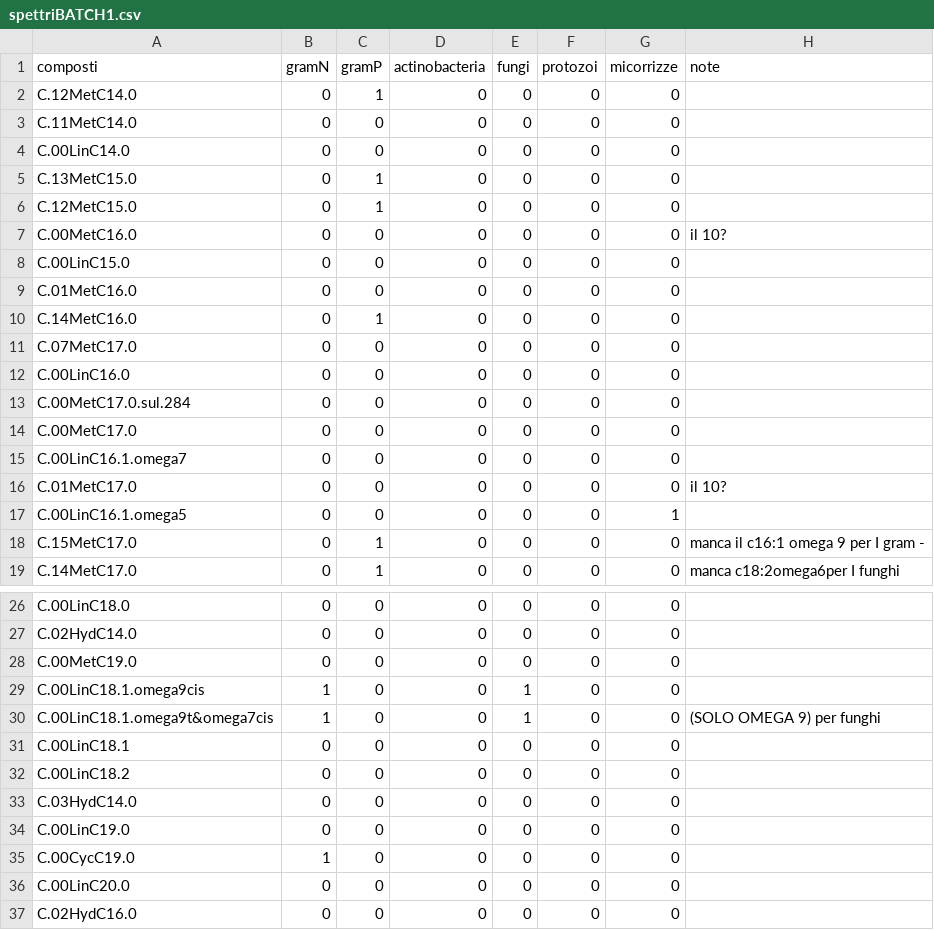
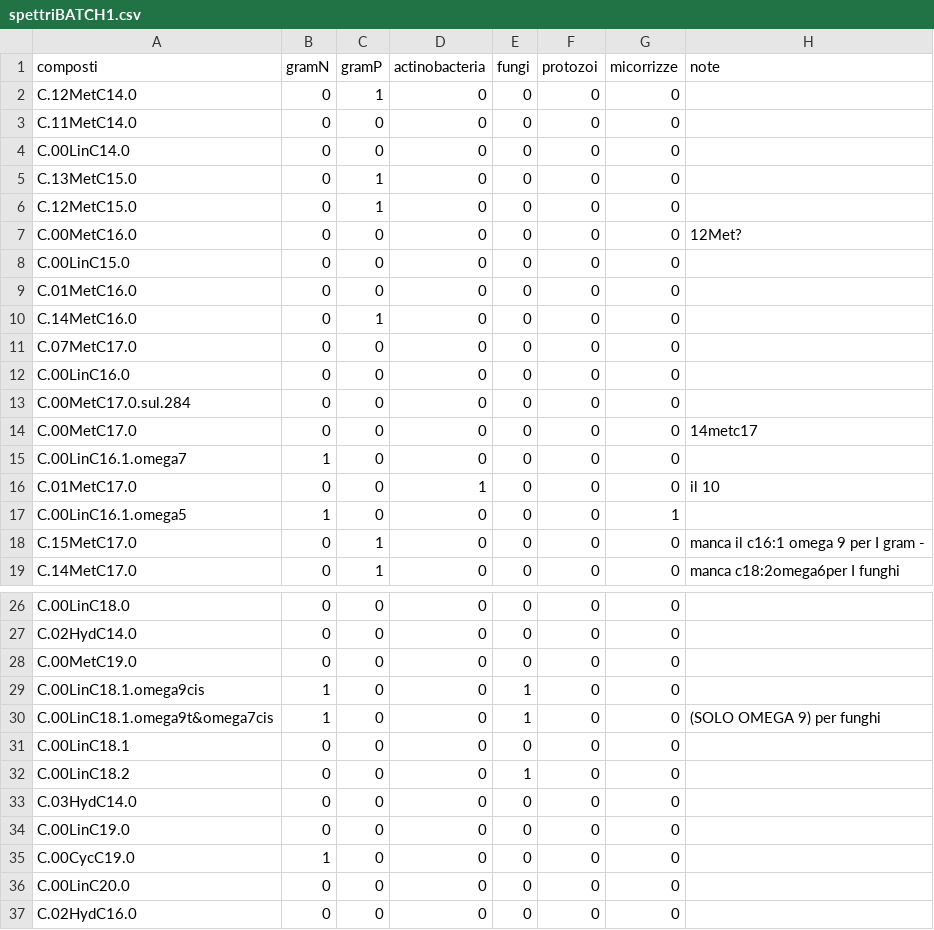
Before and after one commit to 8rino/Dali_GIT, a CSV file: dati_grezzi/spettriBATCH1.csv, drawn as a sheet; only a part is shown, gaps mark what is left out.

Commit message:
finiti materiali e metodi, mancano le correzioni e la parte statistica. modificato spettriBATCH1 con nuova biblio

```diff
--- a/dati_grezzi/spettriBATCH1.csv
+++ b/dati_grezzi/spettriBATCH1.csv
@@ -6,3 +6,3 @@ C.13MetC15.0;0;1;0;0;0;0;
 C.12MetC15.0;0;1;0;0;0;0;
-C.00MetC16.0;0;0;0;0;0;0;il 10?
+C.00MetC16.0;0;0;0;0;0;0;12Met?
 C.00LinC15.0;0;0;0;0;0;0;
@@ -13,6 +13,6 @@ C.00LinC16.0;0;0;0;0;0;0;
 C.00MetC17.0.sul.284;0;0;0;0;0;0;
-C.00MetC17.0 ;0;0;0;0;0;0;
-C.00LinC16.1.omega7;0;0;0;0;0;0;
-C.01MetC17.0;0;0;0;0;0;0;il 10?
-C.00LinC16.1.omega5;0;0;0;0;0;1;
+C.00MetC17.0 ;0;0;0;0;0;0;14metc17
+C.00LinC16.1.omega7;1;0;0;0;0;0;
+C.01MetC17.0;0;0;1;0;0;0;il 10
+C.00LinC16.1.omega5;1;0;0;0;0;1;
 C.15MetC17.0;0;1;0;0;0;0;manca il c16:1 omega 9 per I gram -
@@ -31,3 +31,3 @@ C.00LinC18.1.omega9t&omega7cis;1;0;0;1;0;0;(SOLO OMEGA 9) per funghi
 C.00LinC18.1;0;0;0;0;0;0;
-C.00LinC18.2;0;0;0;0;0;0;
+C.00LinC18.2;0;0;0;1;0;0;
 C.03HydC14.0;0;0;0;0;0;0;
```
Also changed, not shown: 2 other files.
